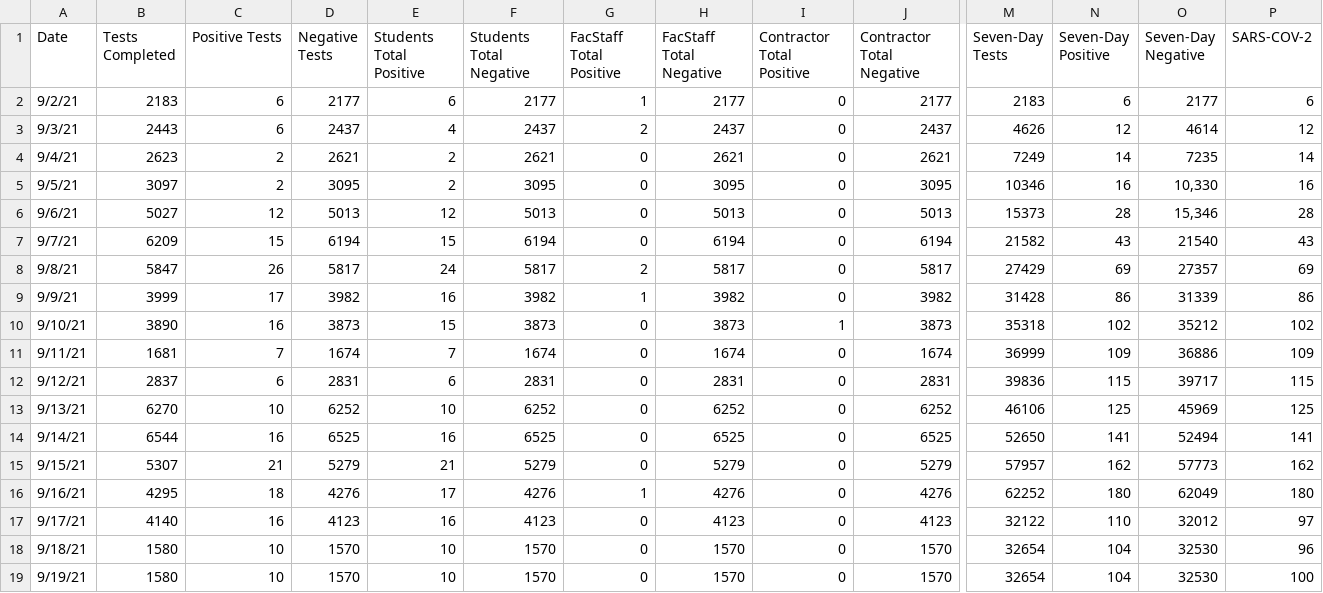
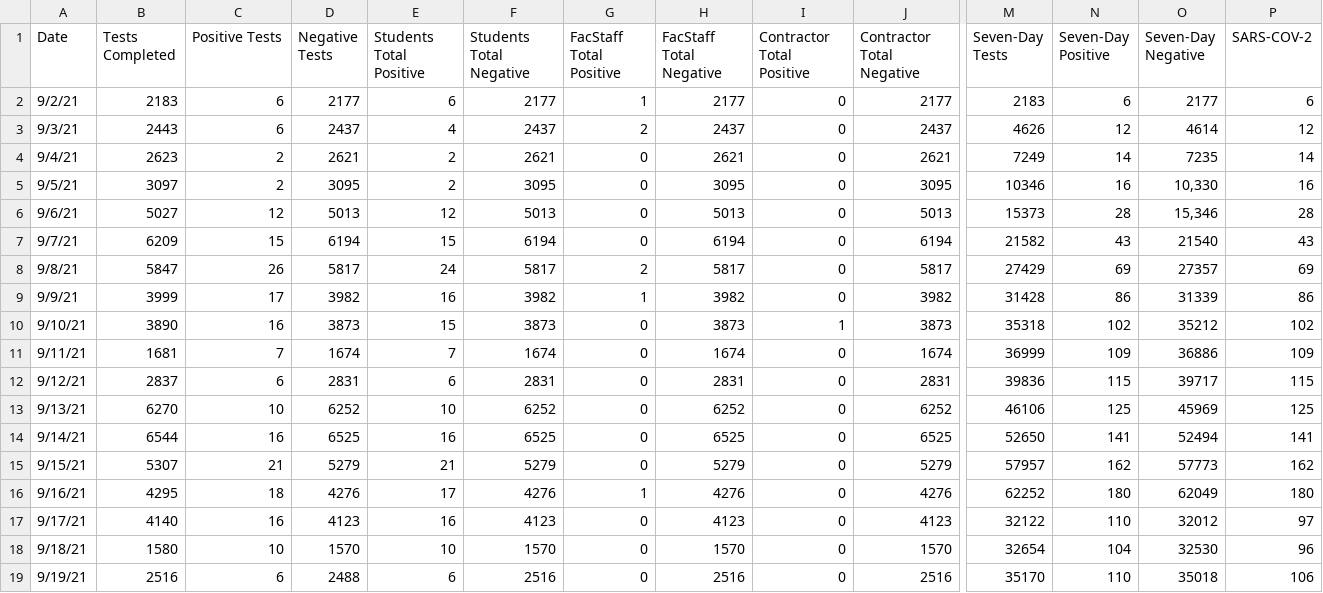
Before and after one commit to esomo22e/covid-dashboard, a CSV file: public/datasets/covidupdate_testData.csv, drawn as a sheet; only a part is shown, gaps mark what is left out; the diff names each change by its address in the sheet, - before the commit and + after, or states it on an @@ line.

Commit message:
pulled updated dataset

```diff
--- a/public/datasets/covidupdate_testData.csv
+++ b/public/datasets/covidupdate_testData.csv
-B19 (Tests Completed): 1580
+B19 (Tests Completed): 2516
-C19 (Positive Tests): 10
+C19 (Positive Tests): 6
-D19 (Negative Tests): 1570
+D19 (Negative Tests): 2488
-E19 (Students Total Positive): 10
+E19 (Students Total Positive): 6
-F19 (Students Total Negative): 1570
+F19 (Students Total Negative): 2516
-H19 (FacStaff Total Negative): 1570
+H19 (FacStaff Total Negative): 2516
-J19 (Contractor Total Negative): 1570
+J19 (Contractor Total Negative): 2516
-M19 (Seven-Day Tests): 32654
+M19 (Seven-Day Tests): 35170
-N19 (Seven-Day Positive): 104
+N19 (Seven-Day Positive): 110
-O19 (Seven-Day Negative): 32530
+O19 (Seven-Day Negative): 35018
-P19 (SARS-COV-2): 100
+P19 (SARS-COV-2): 106
```
